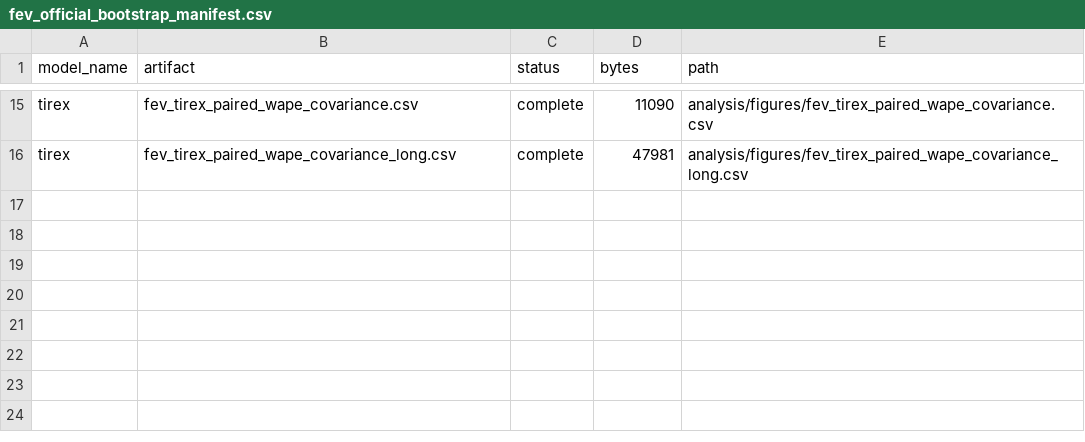
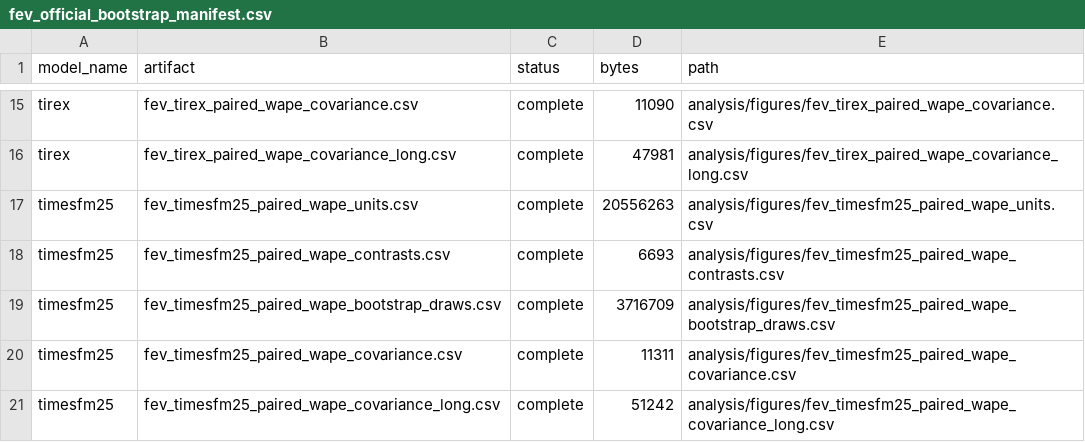
Before and after one commit to MaciejR/large-scale-demand-forecasting-benchmark, a CSV file: analysis/figures/fev_official_bootstrap_manifest.csv, drawn as a sheet; only a part is shown, gaps mark what is left out.

```diff
--- a/analysis/figures/fev_official_bootstrap_manifest.csv
+++ b/analysis/figures/fev_official_bootstrap_manifest.csv
@@ -16 +16,6 @@ tirex,fev_tirex_paired_wape_covariance.csv,complete,11090,analysis/figures/fev_t
 tirex,fev_tirex_paired_wape_covariance_long.csv,complete,47981,analysis/figures/fev_tirex_paired_wape_covariance_long.csv
+timesfm25,fev_timesfm25_paired_wape_units.csv,complete,20556263,analysis/figures/fev_timesfm25_paired_wape_units.csv
+timesfm25,fev_timesfm25_paired_wape_contrasts.csv,complete,6693,analysis/figures/fev_timesfm25_paired_wape_contrasts.csv
+timesfm25,fev_timesfm25_paired_wape_bootstrap_draws.csv,complete,3716709,analysis/figures/fev_timesfm25_paired_wape_bootstrap_draws.csv
+timesfm25,fev_timesfm25_paired_wape_covariance.csv,complete,11311,analysis/figures/fev_timesfm25_paired_wape_covariance.csv
+timesfm25,fev_timesfm25_paired_wape_covariance_long.csv,complete,51242,analysis/figures/fev_timesfm25_paired_wape_covariance_long.csv
```
Also changed, not shown: analysis/figures/fev_official_run_manifest.csv, analysis/figures/fev_prediction_level_wape_summary.csv, 44 other files.
